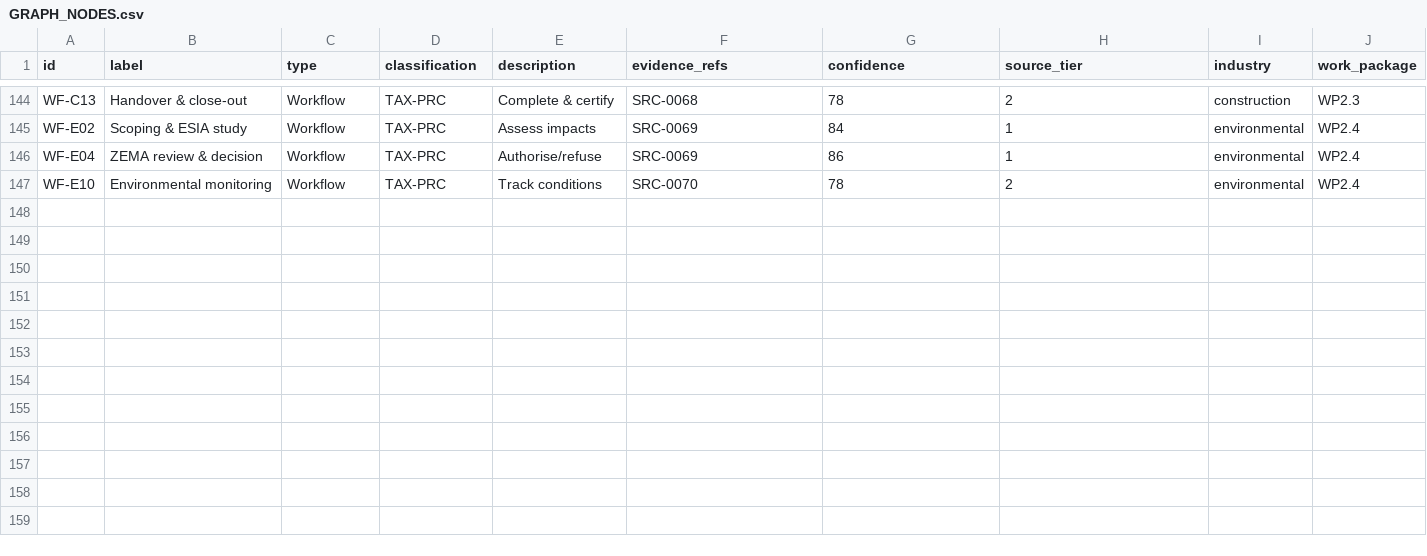
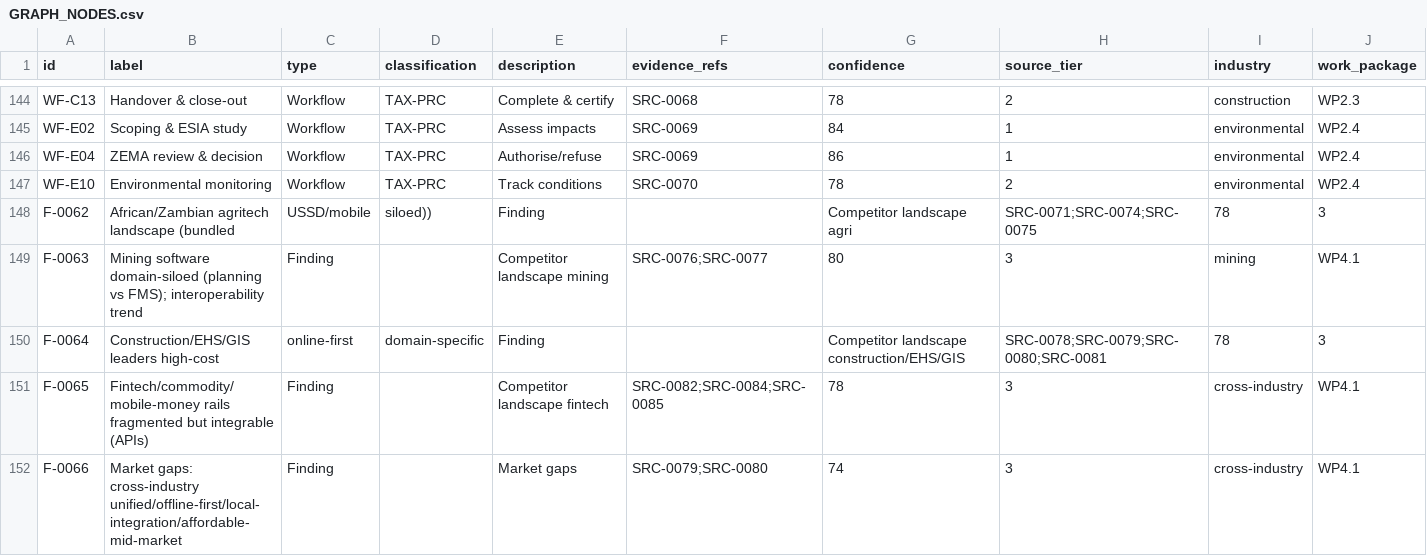
Before and after one commit to mapalo4kape-hue/cee-4311-unza-hydrology-revision, a CSV file: agrimine-nexus/knowledge-repository/10-requirements/GRAPH_NODES.csv, drawn as a sheet; only a part is shown, gaps mark what is left out; rows hold the shown columns only; the diff names each change by its address in the sheet, - before the commit and + after, or states it on an @@ line.

```diff
--- a/agrimine-nexus/knowledge-repository/10-requirements/GRAPH_NODES.csv
+++ b/agrimine-nexus/knowledge-repository/10-requirements/GRAPH_NODES.csv
+row 148: F-0062 | African/Zambian agritech landscape (bundled | USSD/mobile | siloed)) | Finding |  | Competitor landscape agri | SRC-0071;SRC-0074;SRC-0075 | 78 | 3
+row 149: F-0063 | Mining software domain-siloed (planning vs FMS); interoperability trend | Finding |  | Competitor landscape mining | SRC-0076;SRC-0077 | 80 | 3 | mining | WP4.1
+row 150: F-0064 | Construction/EHS/GIS leaders high-cost | online-first | domain-specific | Finding |  | Competitor landscape construction/EHS/GIS | SRC-0078;SRC-0079;SRC-0080;SRC-0081 | 78 | 3
+row 151: F-0065 | Fintech/commodity/mobile-money rails fragmented but integrable (APIs) | Finding |  | Competitor landscape fintech | SRC-0082;SRC-0084;SRC-0085 | 78 | 3 | cross-industry | WP4.1
+row 152: F-0066 | Market gaps: cross-industry unified/offline-first/local-integration/affordable-mid-market | Finding |  | Market gaps | SRC-0079;SRC-0080 | 74 | 3 | cross-industry | WP4.1
```
Also changed, not shown: agrimine-nexus/knowledge-repository/10-requirements/GRAPH_EDGES.csv, 1 other file.
